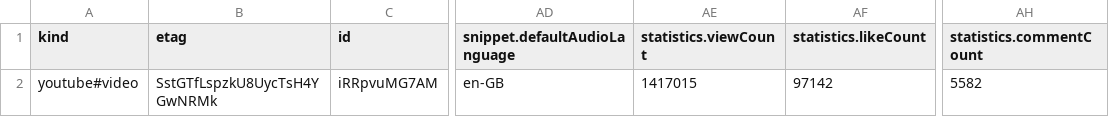
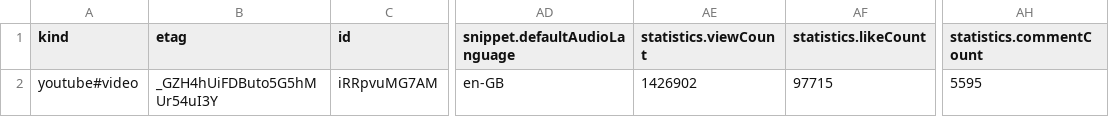
Before and after one commit to aditya0589/youtube-sentiment-classifier, a CSV file: data/video_details.csv, drawn as a sheet; only a part is shown, gaps mark what is left out; the diff names each change by its address in the sheet, - before the commit and + after, or states it on an @@ line.

```diff
--- a/data/video_details.csv
+++ b/data/video_details.csv
-B2 (etag): SstGTfLspzkU8UycTsH4YGwNRMk
+B2 (etag): _GZH4hUiFDButo5G5hMUr54uI3Y
-AE2 (statistics.viewCount): 1417015
+AE2 (statistics.viewCount): 1426902
-AF2 (statistics.likeCount): 97142
+AF2 (statistics.likeCount): 97715
-AH2 (statistics.commentCount): 5582
+AH2 (statistics.commentCount): 5595
```
Also changed, not shown: 12 other files.
